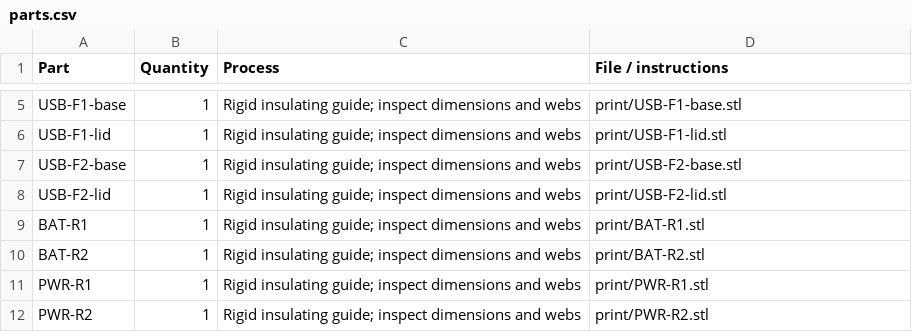
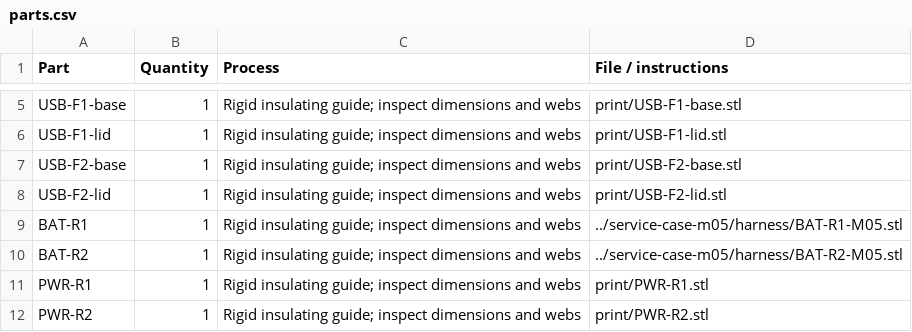
Before and after one commit to wZuck/YETI60, a CSV file: delivery/YETI60-E73/02-mechanical/retention/parts.csv, drawn as a sheet; only a part is shown, gaps mark what is left out.

Commit message:
Publish the matched M05 retainer set and SLA process screen

```diff
--- a/delivery/YETI60-E73/02-mechanical/retention/parts.csv
+++ b/delivery/YETI60-E73/02-mechanical/retention/parts.csv
@@ -8,4 +8,4 @@ USB-F2-base,1,Rigid insulating guide; inspect dimensions and webs,print/USB-F2-b
 USB-F2-lid,1,Rigid insulating guide; inspect dimensions and webs,print/USB-F2-lid.stl
-BAT-R1,1,Rigid insulating guide; inspect dimensions and webs,print/BAT-R1.stl
-BAT-R2,1,Rigid insulating guide; inspect dimensions and webs,print/BAT-R2.stl
+BAT-R1,1,Rigid insulating guide; inspect dimensions and webs,../service-case-m05/harness/BAT-R1-M05.stl
+BAT-R2,1,Rigid insulating guide; inspect dimensions and webs,../service-case-m05/harness/BAT-R2-M05.stl
 PWR-R1,1,Rigid insulating guide; inspect dimensions and webs,print/PWR-R1.stl
```
Also changed, not shown: delivery/YETI60-E73/02-mechanical/retention/parts.zh-CN.csv, 27 other files.
